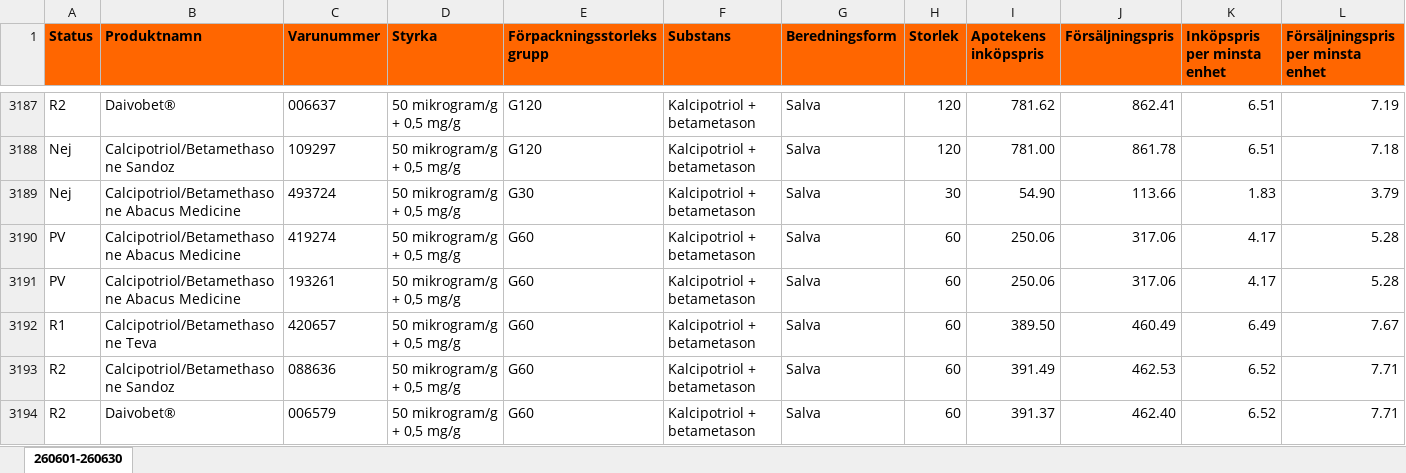
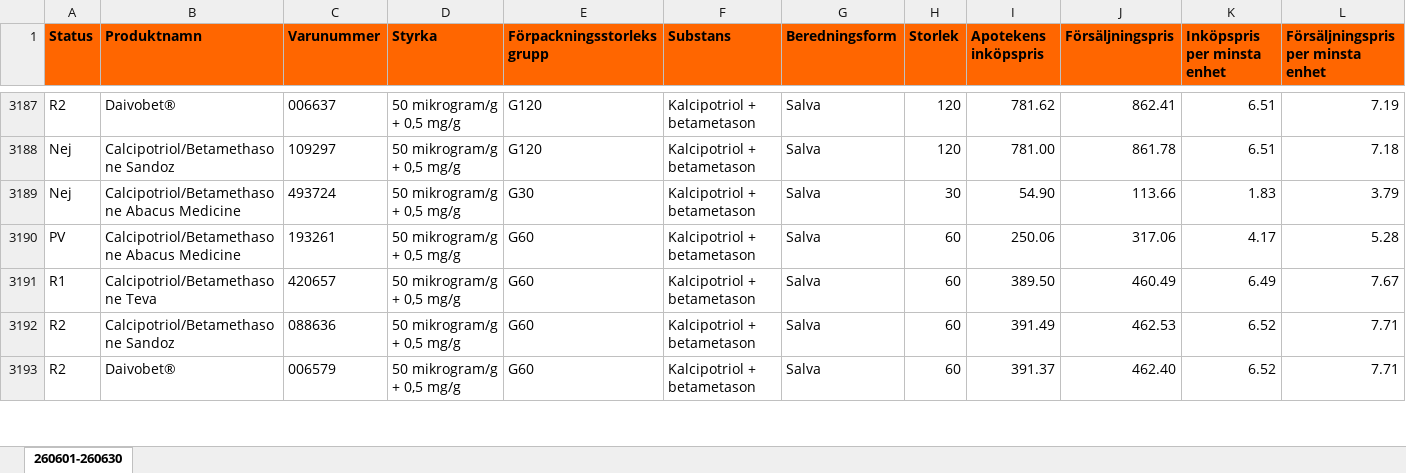
Before and after one commit to pontuscedrell/pillpris, an Excel workbook: data/2606.xlsx, sheet 260601-260630, drawn as a sheet; only a part is shown, gaps mark what is left out; values as stored, in another font and other column widths than the file's, no borders; conditional formats not drawn; removed rows and columns are numbered as before the commit, all else as after; rows hold the shown columns only; the diff covers the shown part only; the diff names each change by its address in the sheet, - before the commit and + after, or states it on an @@ line.

Commit message:
Automated TLV data update: 2026-06-05T08:38:24Z

```diff
--- a/data/2606.xlsx (sheet 260601-260630)
+++ b/data/2606.xlsx (sheet 260601-260630)
-row 3190: PV | Calcipotriol/Betamethasone Abacus Medicine | 419274 | 50 mikrogram/g + 0,5 mg/g | G60 | Kalcipotriol + betametason | Salva | 60 | 250.06 | 317.06 | 4.17 | 5.28
```
Also changed, not shown: 2 added rows, 1 removed row and 3 edited cells elsewhere in this sheet, 3 other files.
